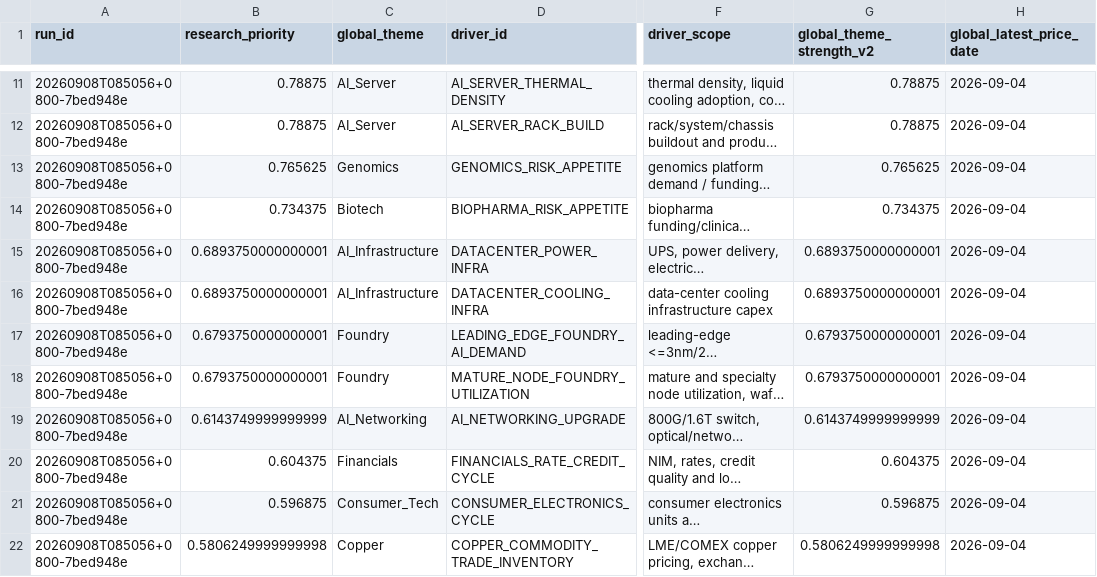
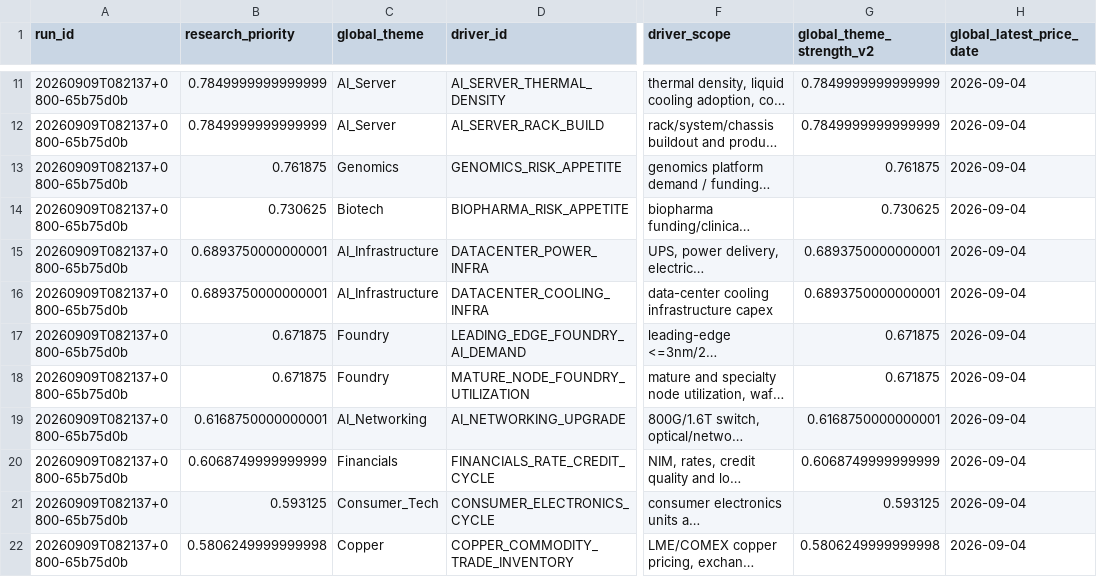
Before and after one commit to pa45251/alpha-hunter-v2, a CSV file: output/causal_research_queue.csv, drawn as a sheet; only a part is shown, gaps mark what is left out; long unchanged cells end in …; the diff covers the shown part only; the diff names each change by its address in the sheet, - before the commit and + after, or states it on an @@ line.

```diff
--- a/output/causal_research_queue.csv
+++ b/output/causal_research_queue.csv
-A11:A22 (run_id): 20260908T085056+0800-7bed948e
+A11:A22 (run_id): 20260909T082137+0800-65b75d0b
-B11:B12 (research_priority): 0.78875
+B11:B12 (research_priority): 0.7849999999999999
-G11:G12 (global_theme_strength_v2): 0.78875
+G11:G12 (global_theme_strength_v2): 0.7849999999999999
-B13 (research_priority): 0.765625
+B13 (research_priority): 0.761875
-G13 (global_theme_strength_v2): 0.765625
+G13 (global_theme_strength_v2): 0.761875
-B14 (research_priority): 0.734375
+B14 (research_priority): 0.730625
-G14 (global_theme_strength_v2): 0.734375
+G14 (global_theme_strength_v2): 0.730625
-B17:B18 (research_priority): 0.6793750000000001
+B17:B18 (research_priority): 0.671875
-G17:G18 (global_theme_strength_v2): 0.6793750000000001
+G17:G18 (global_theme_strength_v2): 0.671875
-B19 (research_priority): 0.6143749999999999
+B19 (research_priority): 0.6168750000000001
-G19 (global_theme_strength_v2): 0.6143749999999999
+G19 (global_theme_strength_v2): 0.6168750000000001
-B20 (research_priority): 0.604375
+B20 (research_priority): 0.6068749999999999
-G20 (global_theme_strength_v2): 0.604375
+G20 (global_theme_strength_v2): 0.6068749999999999
-B21 (research_priority): 0.596875
+B21 (research_priority): 0.593125
-G21 (global_theme_strength_v2): 0.596875
+G21 (global_theme_strength_v2): 0.593125
```
Also changed, not shown: 2 added rows, 2 removed rows and 25 edited cells elsewhere in this file, output/leader_registry.csv, output/market_snapshot.csv, 12 other files.
